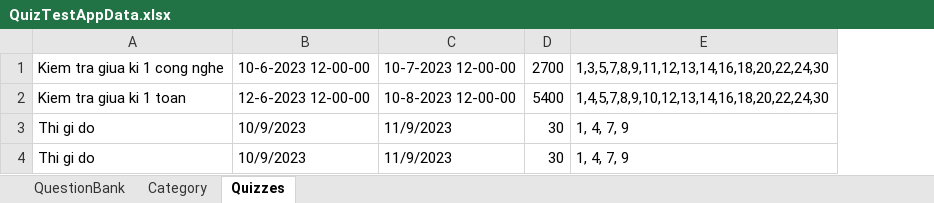
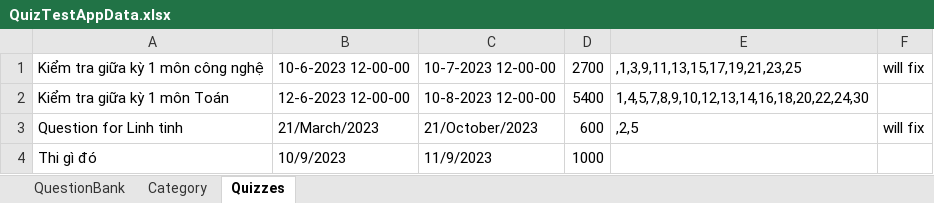
Before and after one commit to dat94-03/quiz-test-app, an Excel workbook: src/main/java/data/QuizTestAppData.xlsx, sheet Quizzes, drawn as a sheet; values as stored, in another font and other column widths than the file's, no borders; removed rows and columns are numbered as before the commit, all else as after; the diff names each change by its address in the sheet, - before the commit and + after, or states it on an @@ line.

```diff
--- a/src/main/java/data/QuizTestAppData.xlsx (sheet Quizzes)
+++ b/src/main/java/data/QuizTestAppData.xlsx (sheet Quizzes)
-column A, rows 1-2: Kiem tra giua ki 1 cong nghe | Kiem tra giua ki 1 toan; row 4: Thi gi do
+column A, rows 1-2: Kiểm tra giữa kỳ 1 môn công nghệ | Kiểm tra giữa kỳ 1 môn Toán; row 4: Thi gì đó
+column F, row 1: will fix
-E1: 1,3,5,7,8,9,11,12,13,14,16,18,20,22,24,30
+E1: ,1,3,9,11,13,15,17,19,21,23,25
-row 3: Thi gi do | 10/9/2023 | 11/9/2023 | 30 | 1, 4, 7, 9
+row 3: Question for Linh tinh | 21/March/2023 | 21/October/2023 | 600 | ,2,5 | will fix
-D4: 30
+D4: 1000
-E4: 1, 4, 7, 9
+E4: (empty)
```
Also changed, not shown: sheet QuestionBank, sheet Category, 13 other files.
